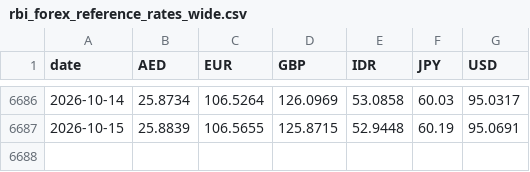
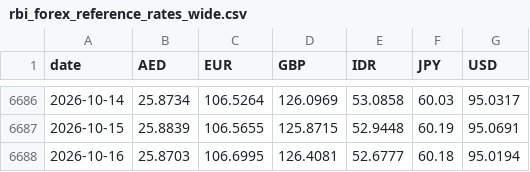
Before and after one commit to the-solipsist/rbi-forex-reference-rates, a CSV file: rbi_forex_reference_rates_wide.csv, drawn as a sheet; only a part is shown, gaps mark what is left out; the diff names each change by its address in the sheet, - before the commit and + after, or states it on an @@ line.

```diff
--- a/rbi_forex_reference_rates_wide.csv
+++ b/rbi_forex_reference_rates_wide.csv
+row 6688: 2026-10-16 | 25.8703 | 106.6995 | 126.4081 | 52.6777 | 60.18 | 95.0194
```
Also changed, not shown: rbi_forex_reference_rates_long.csv, 2 other files.
